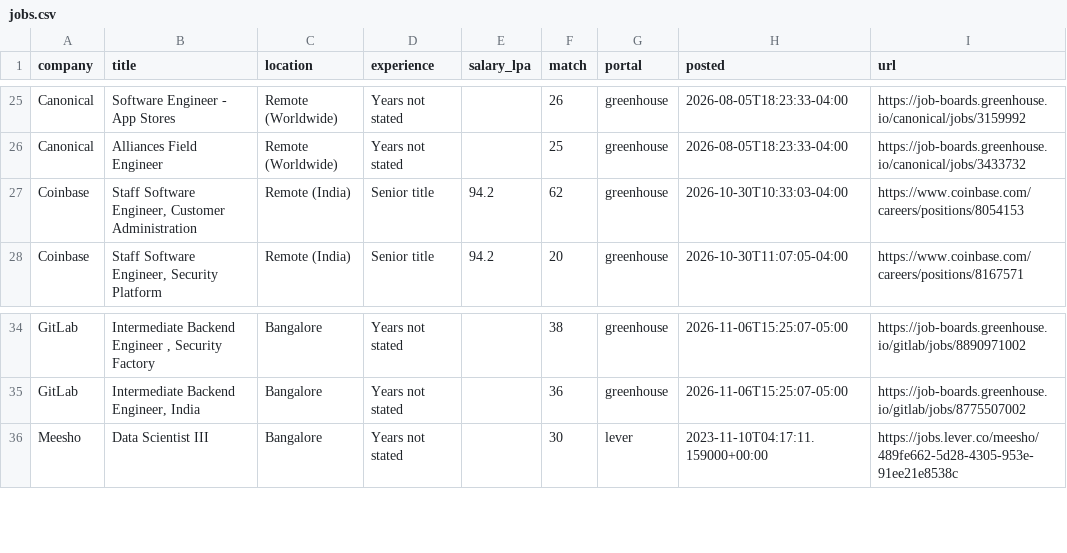
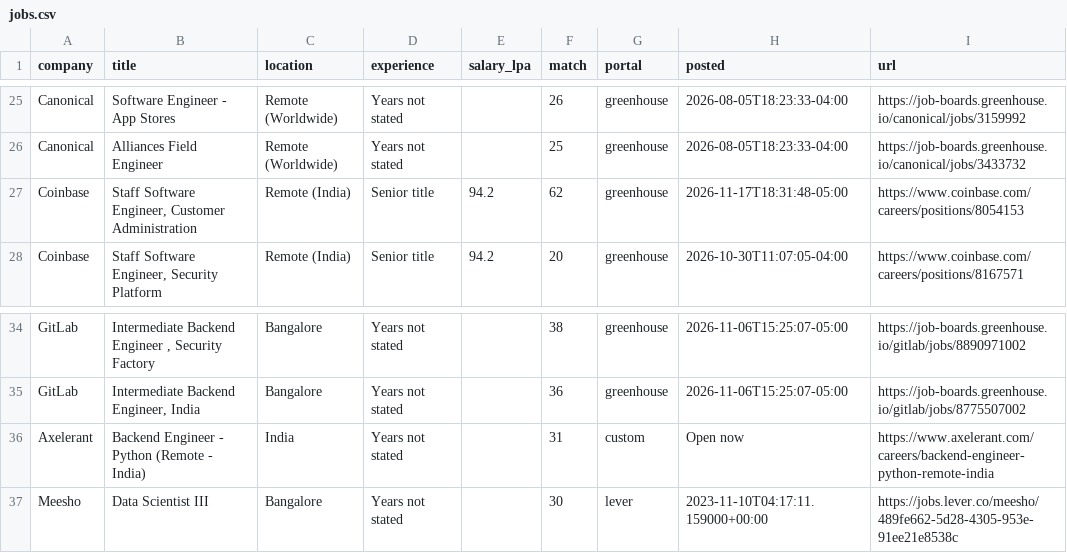
Before and after one commit to ShreyasUpadhyaya/job-radar, a CSV file: docs/jobs.csv, drawn as a sheet; only a part is shown, gaps mark what is left out.

```diff
--- a/docs/jobs.csv
+++ b/docs/jobs.csv
@@ -26,3 +26,3 @@ Canonical,Software Engineer - App Stores,Remote (Worldwide),Years not stated,,26
 Canonical,Alliances Field Engineer,Remote (Worldwide),Years not stated,,25,greenhouse,2026-08-05T18:23:33-04:00,https://job-boards.greenhouse.io/canonical/jobs/3433732
-Coinbase,"Staff Software Engineer, Customer Administration",Remote (India),Senior title,94.2,62,greenhouse,2026-10-30T10:33:03-04:00,https://www.coinbase.com/careers/positions/8054153
+Coinbase,"Staff Software Engineer, Customer Administration",Remote (India),Senior title,94.2,62,greenhouse,2026-11-17T18:31:48-05:00,https://www.coinbase.com/careers/positions/8054153
 Coinbase,"Staff Software Engineer, Security Platform",Remote (India),Senior title,94.2,20,greenhouse,2026-10-30T11:07:05-04:00,https://www.coinbase.com/careers/positions/8167571
@@ -35,2 +35,3 @@ GitLab,"Intermediate Backend Engineer , Security Factory",Bangalore,Years not st
 GitLab,"Intermediate Backend Engineer, India",Bangalore,Years not stated,,36,greenhouse,2026-11-06T15:25:07-05:00,https://job-boards.greenhouse.io/gitlab/jobs/8775507002
+Axelerant,Backend Engineer - Python (Remote - India),India,Years not stated,,31,custom,Open now,https://www.axelerant.com/careers/backend-engineer-python-remote-india
 Meesho,Data Scientist III,Bangalore,Years not stated,,30,lever,2023-11-10T04:17:11.159000+00:00,https://jobs.lever.co/meesho/489fe662-5d28-4305-953e-91ee21e8538c
```
Also changed, not shown: 5 other files.
